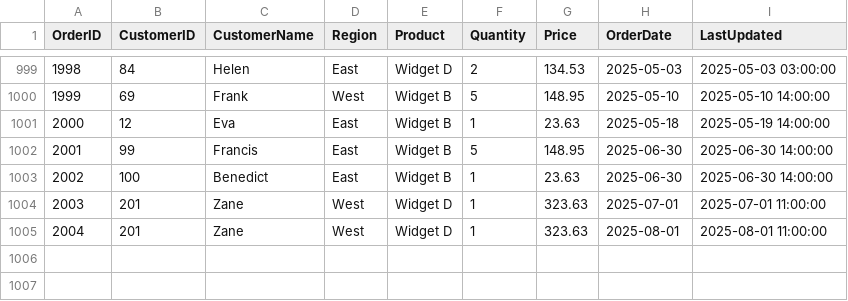
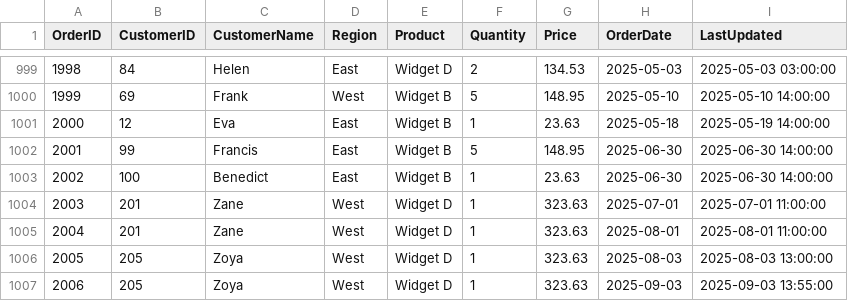
Before and after one commit to aaron4baiju/Sales_Reporting_Pipeline, a CSV file: pos_orders_data.csv, drawn as a sheet; only a part is shown, gaps mark what is left out.

```diff
--- a/pos_orders_data.csv
+++ b/pos_orders_data.csv
@@ -1005 +1005,3 @@ OrderID,CustomerID,CustomerName,Region,Product,Quantity,Price,OrderDate,LastUpda
 2004,201,Zane,West,Widget D,1,323.63,2025-08-01,2025-08-01 11:00:00
+2005,205,Zoya,West,Widget D,1,323.63,2025-08-03,2025-08-03 13:00:00
+2006,205,Zoya,West,Widget D,1,323.63,2025-09-03,2025-09-03 13:55:00
```
Also changed, not shown: web_sales_data.csv, 5 other files.
